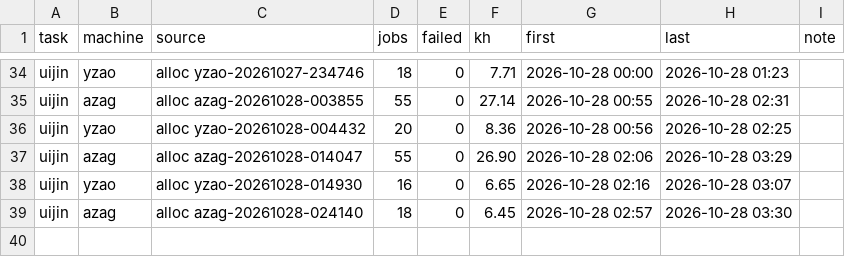
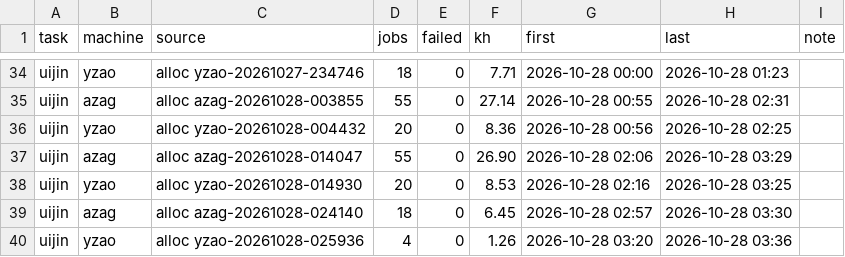
Before and after one commit to laussy/ten-go, a TSV file: ledger.tsv, drawn as a sheet; only a part is shown, gaps mark what is left out.

Commit message:
done: yzao-20261028-014930: +2 pumps (7/8 done), open, 8.5 kh spent; yzao-20261028-025936: +1 pumps (1/8 done), open, 1.3 kh spent

```diff
--- a/ledger.tsv
+++ b/ledger.tsv
@@ -37,3 +37,4 @@ uijin	yzao	alloc yzao-20261028-004432	20	0	8.36	2026-10-28 00:56	2026-10-28 02:2
 uijin	azag	alloc azag-20261028-014047	55	0	26.90	2026-10-28 02:06	2026-10-28 03:29	
-uijin	yzao	alloc yzao-20261028-014930	16	0	6.65	2026-10-28 02:16	2026-10-28 03:07	
+uijin	yzao	alloc yzao-20261028-014930	20	0	8.53	2026-10-28 02:16	2026-10-28 03:25	
 uijin	azag	alloc azag-20261028-024140	18	0	6.45	2026-10-28 02:57	2026-10-28 03:30	
+uijin	yzao	alloc yzao-20261028-025936	4	0	1.26	2026-10-28 03:20	2026-10-28 03:36	
```
Also changed, not shown: 4 other files.
